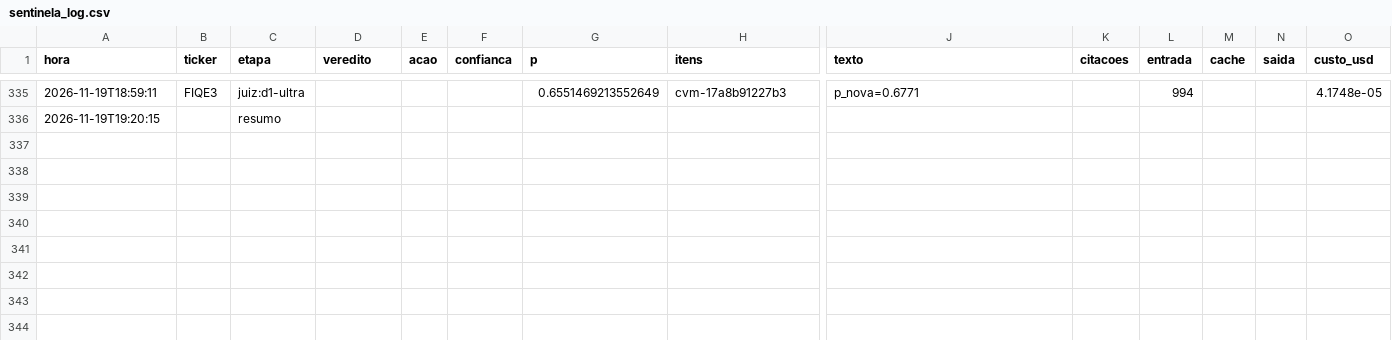
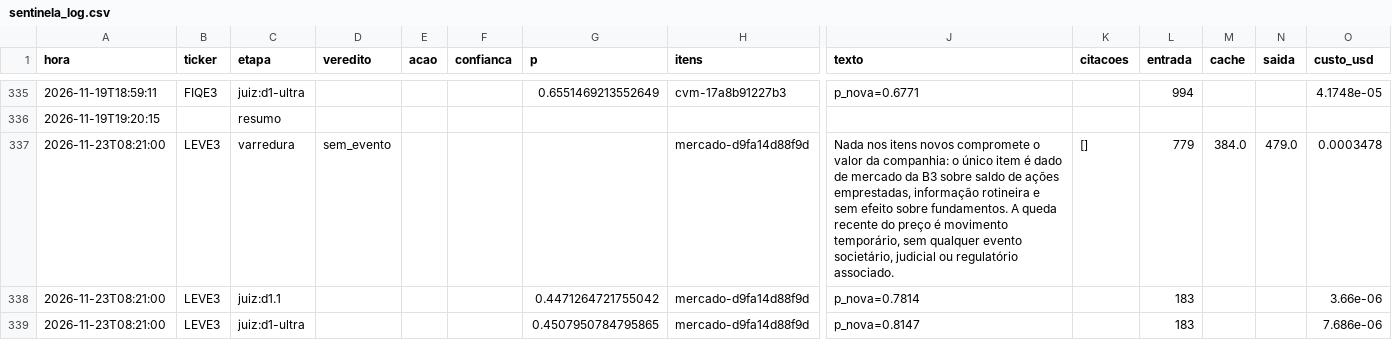
Before and after one commit to GabrielScript/Portfolio-Optimization, a CSV file: simulador/sentinela_log.csv, drawn as a sheet; only a part is shown, gaps mark what is left out; rows hold the shown columns only; the diff covers the shown part only; the diff names each change by its address in the sheet, - before the commit and + after, or states it on an @@ line.

Commit message:
data: Sentinela até 23/11/2026 08:21 (rodada horária)

```diff
--- a/simulador/sentinela_log.csv
+++ b/simulador/sentinela_log.csv
+row 337: 2026-11-23T08:21:00 | LEVE3 | varredura | sem_evento |  |  |  | mercado-d9fa14d88f9d | Nada nos itens novos compromete o valor da companhia: o único item é dado de mercado da B3 sobre saldo de ações emprestadas, informação rotineira e sem efeito sobre fundamentos. A queda recente do preço é movimento temporário, sem qualquer evento societário, judicial ou regulatório associado. | [] | 779 | 384.0 | 479.0 | 0.0003478
+row 338: 2026-11-23T08:21:00 | LEVE3 | juiz:d1.1 |  |  |  | 0.4471264721755042 | mercado-d9fa14d88f9d | p_nova=0.7814 |  | 183 |  |  | 3.66e-06
+row 339: 2026-11-23T08:21:00 | LEVE3 | juiz:d1-ultra |  |  |  | 0.4507950784795865 | mercado-d9fa14d88f9d | p_nova=0.8147 |  | 183 |  |  | 7.686e-06
```
Also changed, not shown: 3 added rows elsewhere in this file, simulador/sentinela_pontuacao.csv, simulador/sentinela_vistos.csv.
